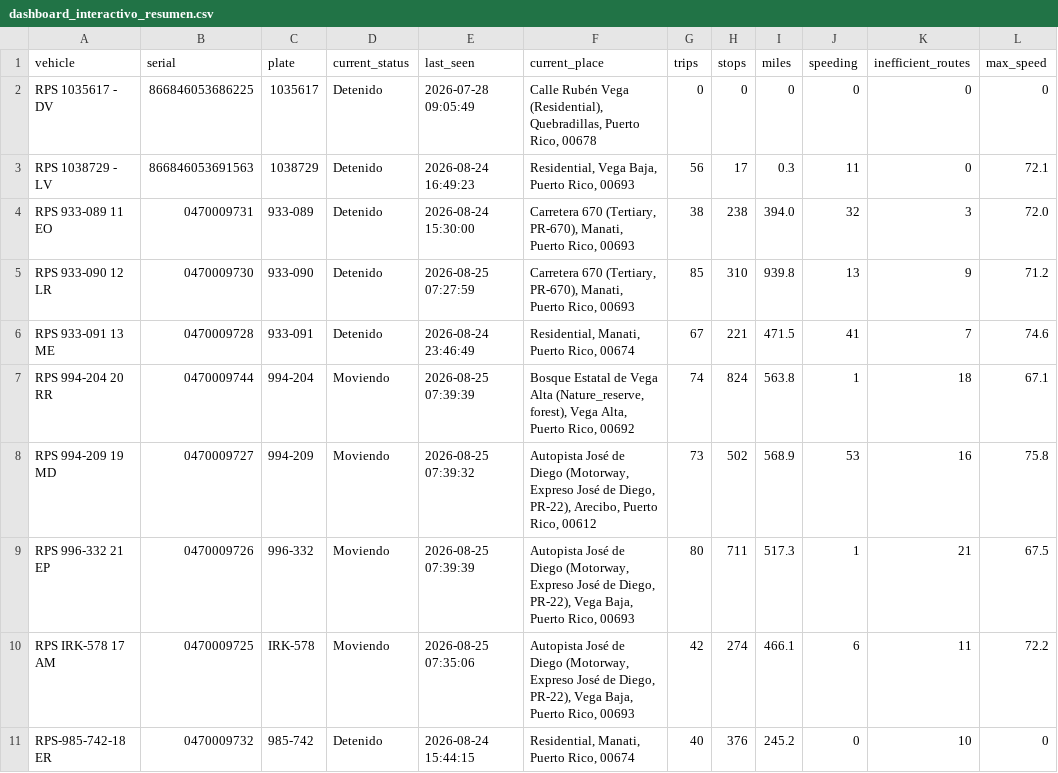
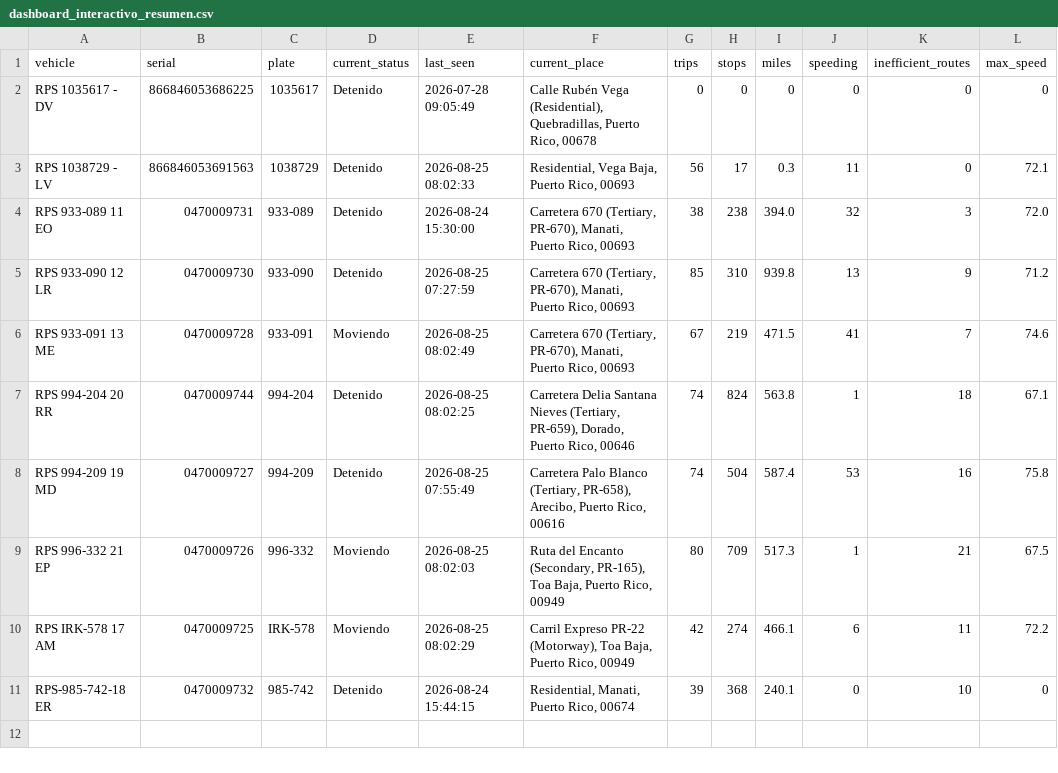
Before and after one commit to epac-hub/rps, a CSV file: dashboard_interactivo_resumen.csv, drawn as a sheet.

Commit message:
Refresh fleet dashboard data

```diff
--- a/dashboard_interactivo_resumen.csv
+++ b/dashboard_interactivo_resumen.csv
@@ -2,10 +2,10 @@ vehicle,serial,plate,current_status,last_seen,current_place,trips,stops,miles,sp
 RPS 1035617 - DV,866846053686225,1035617,Detenido,2026-07-28 09:05:49,"Calle Rubén Vega (Residential), Quebradillas, Puerto Rico, 00678",0,0,0,0,0,0
-RPS 1038729 - LV,866846053691563,1038729,Detenido,2026-08-24 16:49:23,"Residential, Vega Baja, Puerto Rico, 00693",56,17,0.3,11,0,72.1
+RPS 1038729 - LV,866846053691563,1038729,Detenido,2026-08-25 08:02:33,"Residential, Vega Baja, Puerto Rico, 00693",56,17,0.3,11,0,72.1
 RPS 933-089 11 EO,0470009731,933-089,Detenido,2026-08-24 15:30:00,"Carretera 670 (Tertiary, PR-670), Manati, Puerto Rico, 00693",38,238,394.0,32,3,72.0
 RPS 933-090 12 LR,0470009730,933-090,Detenido,2026-08-25 07:27:59,"Carretera 670 (Tertiary, PR-670), Manati, Puerto Rico, 00693",85,310,939.8,13,9,71.2
-RPS 933-091 13 ME,0470009728,933-091,Detenido,2026-08-24 23:46:49,"Residential, Manati, Puerto Rico, 00674",67,221,471.5,41,7,74.6
-RPS 994-204 20 RR,0470009744,994-204,Moviendo,2026-08-25 07:39:39,"Bosque Estatal de Vega Alta (Nature_reserve, forest), Vega Alta, Puerto Rico, 00692",74,824,563.8,1,18,67.1
-RPS 994-209 19 MD,0470009727,994-209,Moviendo,2026-08-25 07:39:32,"Autopista José de Diego (Motorway, Expreso José de Diego, PR-22), Arecibo, Puerto Rico, 00612",73,502,568.9,53,16,75.8
-RPS 996-332 21 EP,0470009726,996-332,Moviendo,2026-08-25 07:39:39,"Autopista José de Diego (Motorway, Expreso José de Diego, PR-22), Vega Baja, Puerto Rico, 00693",80,711,517.3,1,21,67.5
-RPS IRK-578 17 AM,0470009725,IRK-578,Moviendo,2026-08-25 07:35:06,"Autopista José de Diego (Motorway, Expreso José de Diego, PR-22), Vega Baja, Puerto Rico, 00693",42,274,466.1,6,11,72.2
-RPS-985-742-18 ER,0470009732,985-742,Detenido,2026-08-24 15:44:15,"Residential, Manati, Puerto Rico, 00674",40,376,245.2,0,10,0
+RPS 933-091 13 ME,0470009728,933-091,Moviendo,2026-08-25 08:02:49,"Carretera 670 (Tertiary, PR-670), Manati, Puerto Rico, 00693",67,219,471.5,41,7,74.6
+RPS 994-204 20 RR,0470009744,994-204,Detenido,2026-08-25 08:02:25,"Carretera Delia Santana Nieves (Tertiary, PR-659), Dorado, Puerto Rico, 00646",74,824,563.8,1,18,67.1
+RPS 994-209 19 MD,0470009727,994-209,Detenido,2026-08-25 07:55:49,"Carretera Palo Blanco (Tertiary, PR-658), Arecibo, Puerto Rico, 00616",74,504,587.4,53,16,75.8
+RPS 996-332 21 EP,0470009726,996-332,Moviendo,2026-08-25 08:02:03,"Ruta del Encanto (Secondary, PR-165), Toa Baja, Puerto Rico, 00949",80,709,517.3,1,21,67.5
+RPS IRK-578 17 AM,0470009725,IRK-578,Moviendo,2026-08-25 08:02:29,"Carril Expreso PR-22 (Motorway), Toa Baja, Puerto Rico, 00949",42,274,466.1,6,11,72.2
+RPS-985-742-18 ER,0470009732,985-742,Detenido,2026-08-24 15:44:15,"Residential, Manati, Puerto Rico, 00674",39,368,240.1,0,10,0
```
Also changed, not shown: dashboard_interactivo_rutas.csv, 2 other files.
